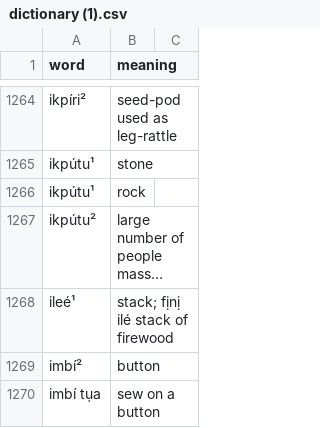
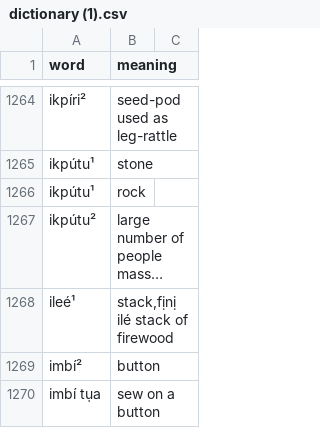
Before and after one commit to Kitan-Dara06/Data_Extraction_project, a CSV file: dictionary (1).csv, drawn as a sheet; only a part is shown, gaps mark what is left out; long unchanged cells end in …; the diff names each change by its address in the sheet, - before the commit and + after, or states it on an @@ line.

Commit message:
Update dictionary (1).csv

```diff
--- a/dictionary (1).csv
+++ b/dictionary (1).csv
-B1268 (meaning): stack; fịnị ilé stack of firewood
+B1268 (meaning): stack,fịnị ilé stack of firewood
```
